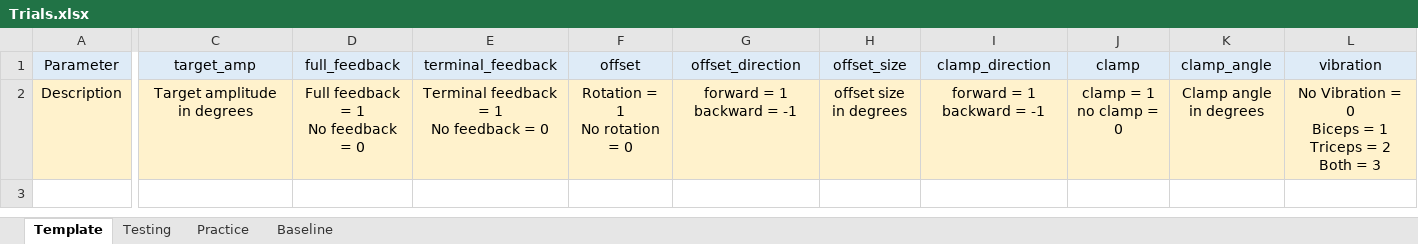
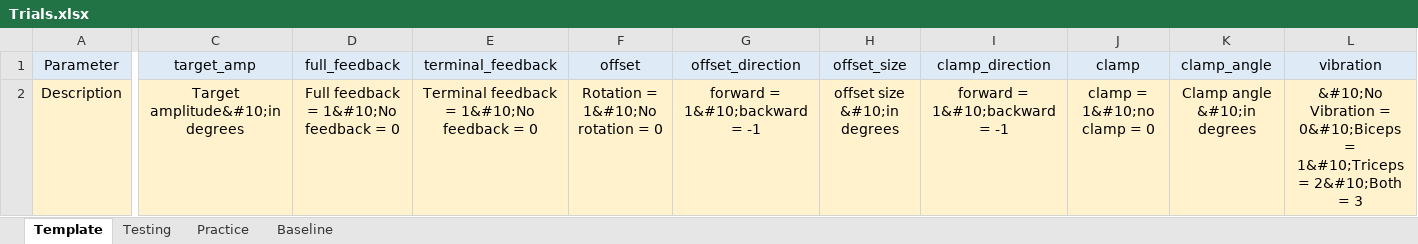
Before and after one commit to GreggEschelmuller/elbow-vibration-targeting, an Excel workbook: Trials.xlsx, sheet Template, drawn as a sheet; only a part is shown, gaps mark what is left out; values as stored, in another font and other column widths than the file's, no borders; ↵ is a line break in a cell; the diff names each change by its address in the sheet, - before the commit and + after, or states it on an @@ line.

```diff
--- a/Trials.xlsx (sheet Template)
+++ b/Trials.xlsx (sheet Template)
-C2 (target_amp): Target amplitude ↵ in degrees
+C2 (target_amp): Target amplitude&#10;in degrees
-D2 (full_feedback): Full feedback = 1 ↵ No feedback = 0
+D2 (full_feedback): Full feedback = 1&#10;No feedback = 0
-E2 (terminal_feedback): Terminal feedback = 1 ↵ No feedback = 0
+E2 (terminal_feedback): Terminal feedback = 1&#10;No feedback = 0
-F2 (offset): Rotation = 1 ↵ No rotation = 0
+F2 (offset): Rotation = 1&#10;No rotation = 0
-G2 (offset_direction): forward = 1 ↵ backward = -1
+G2 (offset_direction): forward = 1&#10;backward = -1
-H2 (offset_size): offset size ↵ in degrees
+H2 (offset_size): offset size &#10;in degrees
-I2 (clamp_direction): forward = 1 ↵ backward = -1
+I2 (clamp_direction): forward = 1&#10;backward = -1
-J2 (clamp): clamp = 1 ↵ no clamp = 0
+J2 (clamp): clamp = 1&#10;no clamp = 0
-K2 (clamp_angle): Clamp angle ↵ in degrees
+K2 (clamp_angle): Clamp angle &#10;in degrees
-L2 (vibration): No Vibration = 0 ↵ Biceps = 1 ↵ Triceps = 2 ↵ Both = 3
+L2 (vibration): &#10;No Vibration = 0&#10;Biceps = 1&#10;Triceps = 2&#10;Both = 3
```
Also changed, not shown: sheet Testing, 3 other files.
